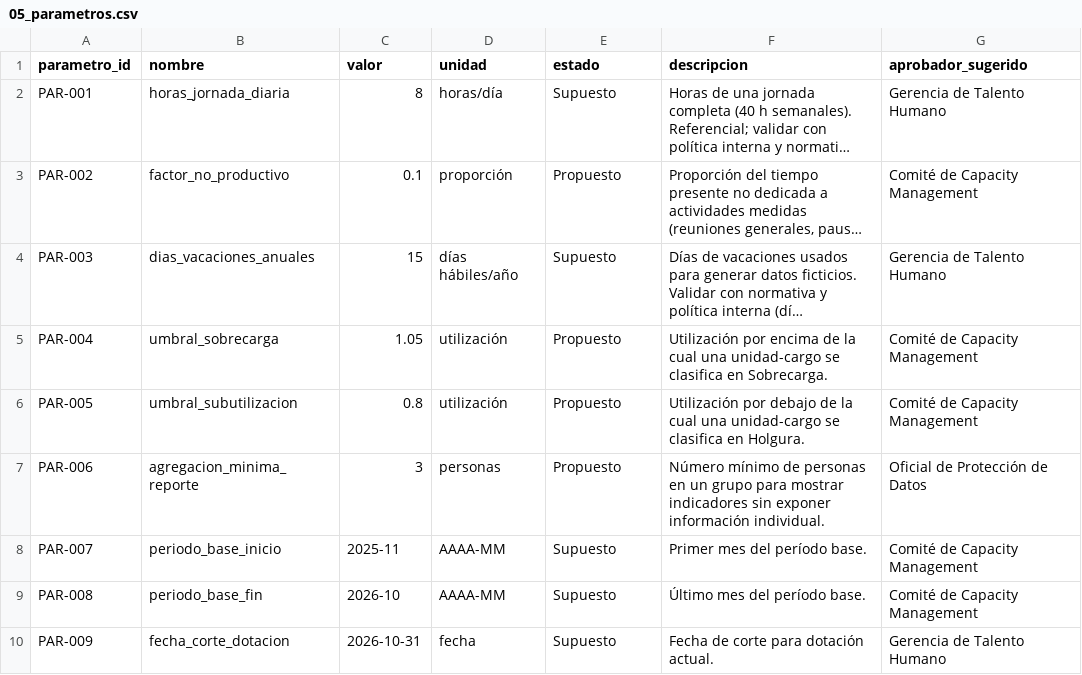
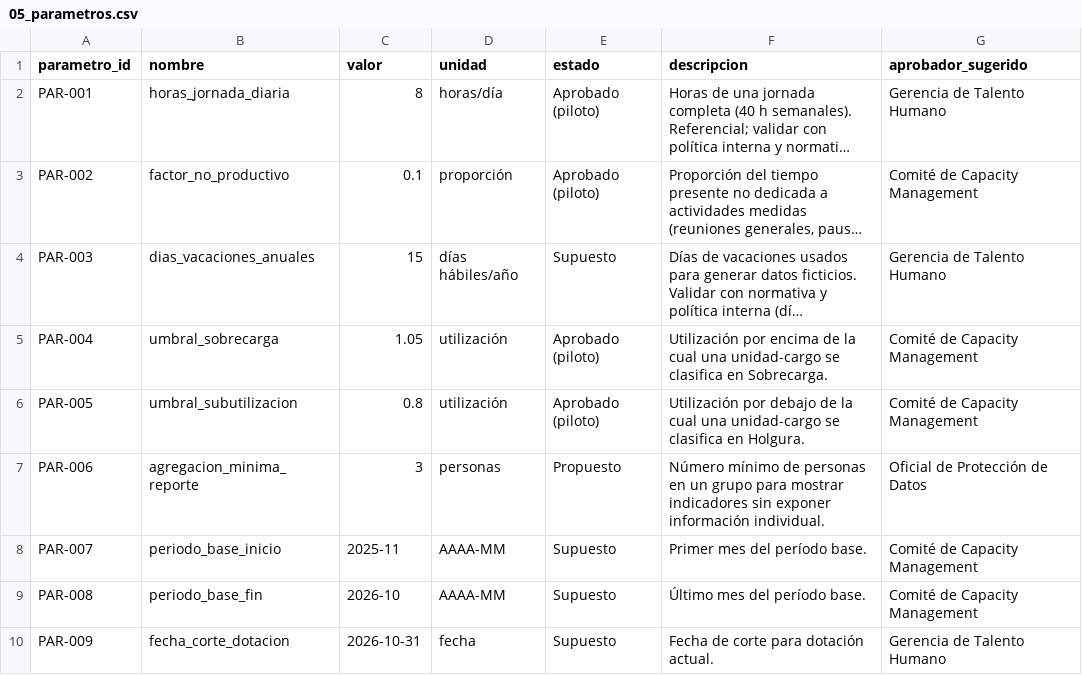
Before and after one commit to PTRAVEZ/CAPACITY-ANALIZE, a CSV file: DATOS/BANCO-VOLCAN-AZUL/data/input/05_parametros.csv, drawn as a sheet; long unchanged cells end in …; the diff names each change by its address in the sheet, - before the commit and + after, or states it on an @@ line.

```diff
--- a/DATOS/BANCO-VOLCAN-AZUL/data/input/05_parametros.csv
+++ b/DATOS/BANCO-VOLCAN-AZUL/data/input/05_parametros.csv
-E2 (estado): Supuesto
+E2 (estado): Aprobado (piloto)
-E3 (estado): Propuesto
+E3 (estado): Aprobado (piloto)
-E5:E6 (estado): Propuesto
+E5:E6 (estado): Aprobado (piloto)
```
Also changed, not shown: 4 other files.
